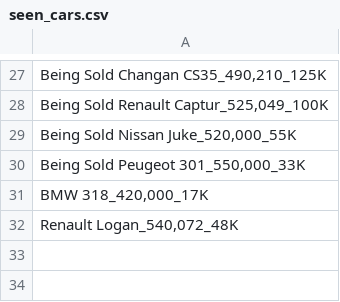
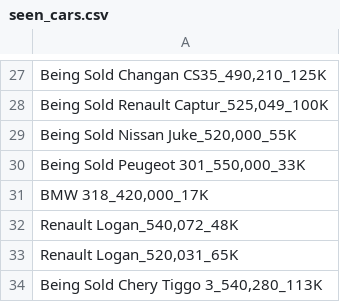
Before and after one commit to Ahmed-M0rsy/sylndr_sniper, a CSV file: seen_cars.csv, drawn as a sheet; only a part is shown, gaps mark what is left out; the diff names each change by its address in the sheet, - before the commit and + after, or states it on an @@ line.

```diff
--- a/seen_cars.csv
+++ b/seen_cars.csv
+row 33: Renault Logan_520,031_65K
+row 34: Being Sold Chery Tiggo 3_540,280_113K
```
